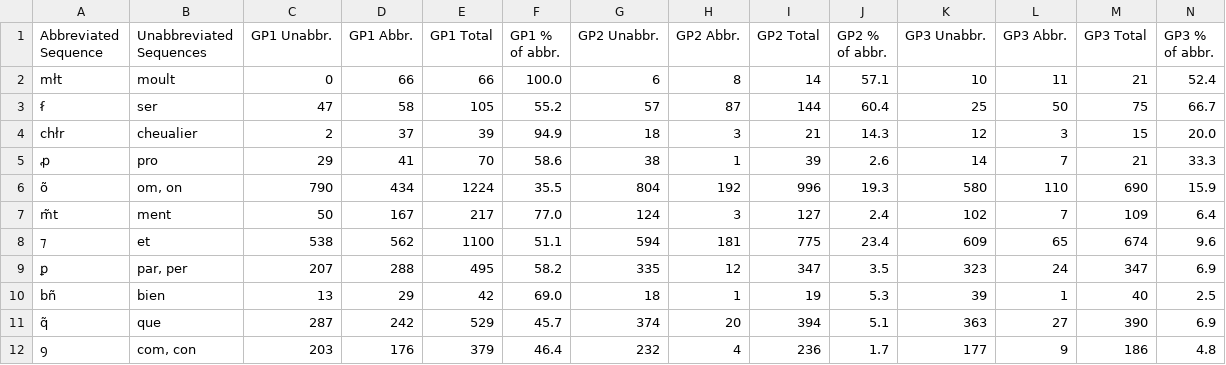
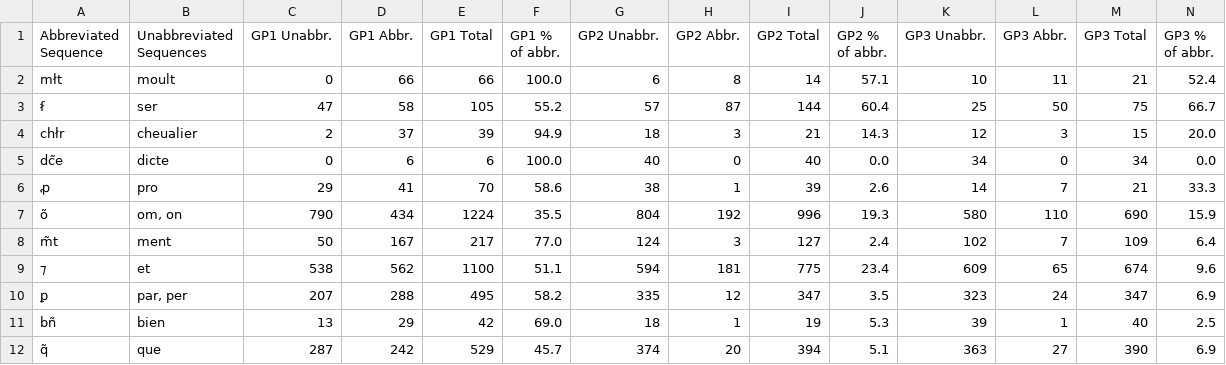
Before and after one commit to malamatenia/palaeographic-variability-analysis-grandes-chroniques-fr-2813, a CSV file: results/statistical_analysis/syllabic_sequence_abbreviation_per_GP.csv, drawn as a sheet; only a part is shown; the shorter side is filled out with more unchanged rows; rows hold the shown columns only; the diff names each change by its address in the sheet, - before the commit and + after, or states it on an @@ line.

```diff
--- a/results/statistical_analysis/syllabic_sequence_abbreviation_per_GP.csv
+++ b/results/statistical_analysis/syllabic_sequence_abbreviation_per_GP.csv
+row 5: dc̃e | dicte | 0 | 6 | 6 | 100.0 | 40 | 0 | 40 | 0.0 | 34 | 0 | 34 | 0.0
```
Also changed, not shown: 1 other file.
